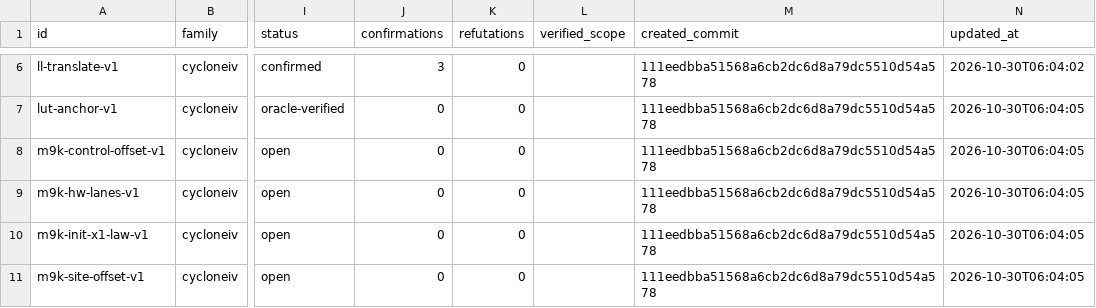
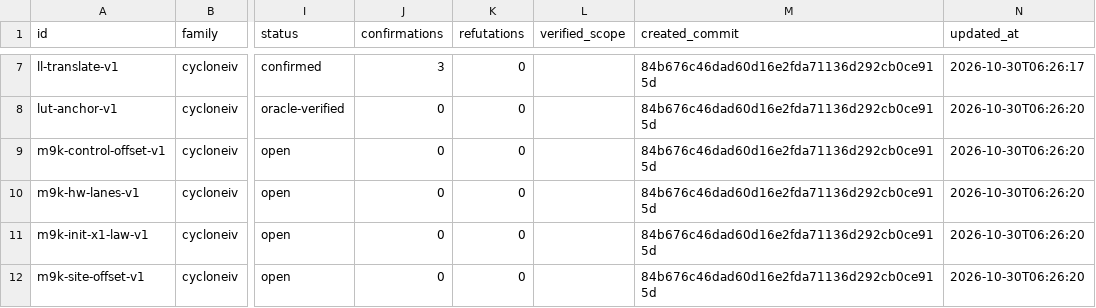
Before and after one commit to awtoau/pluribus, a TSV file: provenance-export/cycloneiv/claim_patterns.tsv, drawn as a sheet; only a part is shown, gaps mark what is left out; addresses are those after the commit; the diff covers the shown part only; the diff names each change by its address in the sheet, - before the commit and + after, or states it on an @@ line.

```diff
--- a/provenance-export/cycloneiv/claim_patterns.tsv
+++ b/provenance-export/cycloneiv/claim_patterns.tsv
-M7:M12 (created_commit): 111eedbba51568a6cb2dc6d8a79dc5510d54a578
+M7:M12 (created_commit): 84b676c46dad60d16e2fda71136d292cb0ce915d
-N7 (updated_at): 2026-10-30T06:04:02
+N7 (updated_at): 2026-10-30T06:26:17
-N8:N12 (updated_at): 2026-10-30T06:04:05
+N8:N12 (updated_at): 2026-10-30T06:26:20
```
Also changed, not shown: 1 added row and 8 edited cells elsewhere in this file, provenance-export/cycloneiv/MANIFEST.tsv, provenance-export/cycloneiv/coverage_ledger.tsv, 14 other files.
